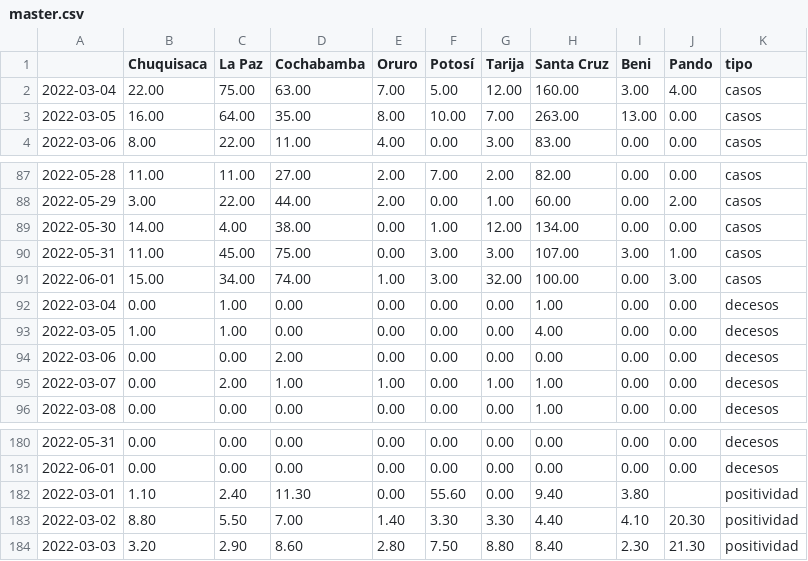
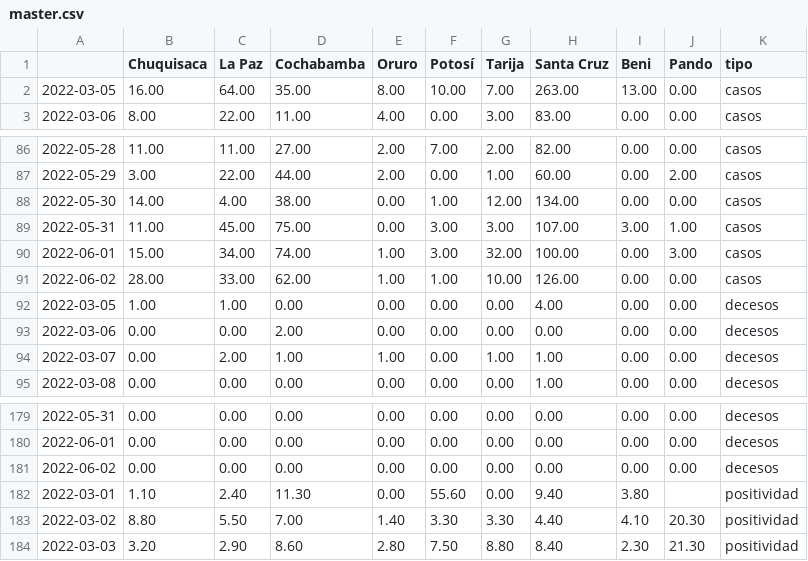
Before and after one commit to mauforonda/super_magic_covid_middleware, a CSV file: docs/master.csv, drawn as a sheet; only a part is shown, gaps mark what is left out.

Commit message:
[ci] actualización

```diff
--- a/docs/master.csv
+++ b/docs/master.csv
@@ -1,3 +1,2 @@
 ,Chuquisaca,La Paz,Cochabamba,Oruro,Potosí,Tarija,Santa Cruz,Beni,Pando,tipo
-2022-03-04,22.00,75.00,63.00,7.00,5.00,12.00,160.00,3.00,4.00,casos
 2022-03-05,16.00,64.00,35.00,8.00,10.00,7.00,263.00,13.00,0.00,casos
@@ -91,3 +90,3 @@
 2022-06-01,15.00,34.00,74.00,1.00,3.00,32.00,100.00,0.00,3.00,casos
-2022-03-04,0.00,1.00,0.00,0.00,0.00,0.00,1.00,0.00,0.00,decesos
+2022-06-02,28.00,33.00,62.00,1.00,1.00,10.00,126.00,0.00,0.00,casos
 2022-03-05,1.00,1.00,0.00,0.00,0.00,0.00,4.00,0.00,0.00,decesos
@@ -181,2 +180,3 @@
 2022-06-01,0.00,0.00,0.00,0.00,0.00,0.00,0.00,0.00,0.00,decesos
+2022-06-02,0.00,0.00,0.00,0.00,0.00,0.00,0.00,0.00,0.00,decesos
 2022-03-01,1.10,2.40,11.30,0.00,55.60,0.00,9.40,3.80,,positividad
```
